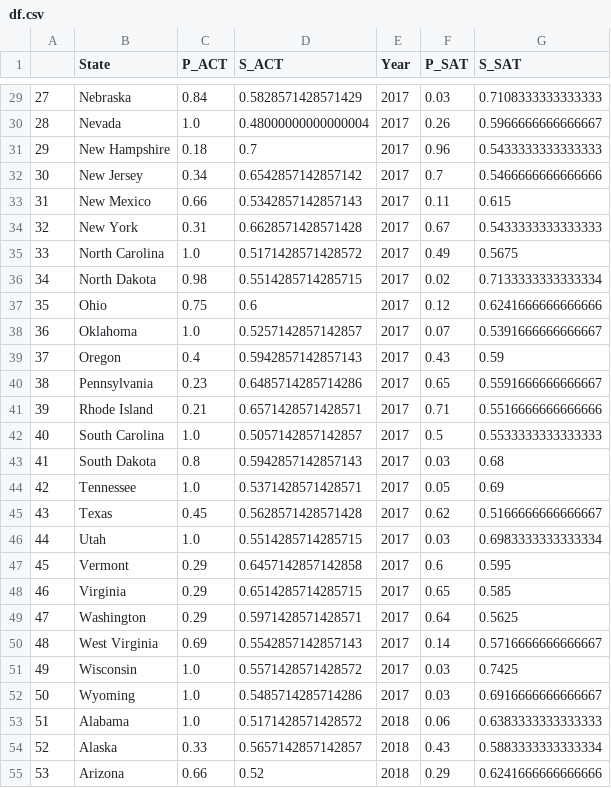
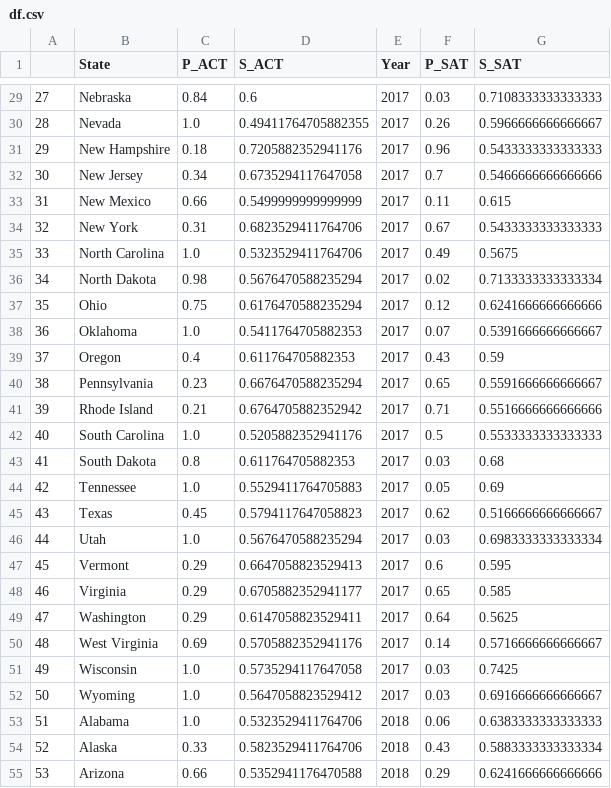
Before and after one commit to garyfoohw/GA_DSIF_project_1, a CSV file: code/df.csv, drawn as a sheet; only a part is shown, gaps mark what is left out; the diff covers the shown part only.

```diff
--- a/code/df.csv
+++ b/code/df.csv
@@ -29,27 +29,27 @@
-27,Nebraska,0.84,0.5828571428571429,2017,0.03,0.7108333333333333
-28,Nevada,1.0,0.48000000000000004,2017,0.26,0.5966666666666667
-29,New Hampshire,0.18,0.7,2017,0.96,0.5433333333333333
-30,New Jersey,0.34,0.6542857142857142,2017,0.7,0.5466666666666666
-31,New Mexico,0.66,0.5342857142857143,2017,0.11,0.615
-32,New York,0.31,0.6628571428571428,2017,0.67,0.5433333333333333
-33,North Carolina,1.0,0.5171428571428572,2017,0.49,0.5675
-34,North Dakota,0.98,0.5514285714285715,2017,0.02,0.7133333333333334
-35,Ohio,0.75,0.6,2017,0.12,0.6241666666666666
-36,Oklahoma,1.0,0.5257142857142857,2017,0.07,0.5391666666666667
-37,Oregon,0.4,0.5942857142857143,2017,0.43,0.59
-38,Pennsylvania,0.23,0.6485714285714286,2017,0.65,0.5591666666666667
-39,Rhode Island,0.21,0.6571428571428571,2017,0.71,0.5516666666666666
-40,South Carolina,1.0,0.5057142857142857,2017,0.5,0.5533333333333333
-41,South Dakota,0.8,0.5942857142857143,2017,0.03,0.68
-42,Tennessee,1.0,0.5371428571428571,2017,0.05,0.69
-43,Texas,0.45,0.5628571428571428,2017,0.62,0.5166666666666667
-44,Utah,1.0,0.5514285714285715,2017,0.03,0.6983333333333334
-45,Vermont,0.29,0.6457142857142858,2017,0.6,0.595
-46,Virginia,0.29,0.6514285714285715,2017,0.65,0.585
-47,Washington,0.29,0.5971428571428571,2017,0.64,0.5625
-48,West Virginia,0.69,0.5542857142857143,2017,0.14,0.5716666666666667
-49,Wisconsin,1.0,0.5571428571428572,2017,0.03,0.7425
-50,Wyoming,1.0,0.5485714285714286,2017,0.03,0.6916666666666667
-51,Alabama,1.0,0.5171428571428572,2018,0.06,0.6383333333333333
-52,Alaska,0.33,0.5657142857142857,2018,0.43,0.5883333333333334
-53,Arizona,0.66,0.52,2018,0.29,0.6241666666666666
+27,Nebraska,0.84,0.6,2017,0.03,0.7108333333333333
+28,Nevada,1.0,0.49411764705882355,2017,0.26,0.5966666666666667
+29,New Hampshire,0.18,0.7205882352941176,2017,0.96,0.5433333333333333
+30,New Jersey,0.34,0.6735294117647058,2017,0.7,0.5466666666666666
+31,New Mexico,0.66,0.5499999999999999,2017,0.11,0.615
+32,New York,0.31,0.6823529411764706,2017,0.67,0.5433333333333333
+33,North Carolina,1.0,0.5323529411764706,2017,0.49,0.5675
+34,North Dakota,0.98,0.5676470588235294,2017,0.02,0.7133333333333334
+35,Ohio,0.75,0.6176470588235294,2017,0.12,0.6241666666666666
+36,Oklahoma,1.0,0.5411764705882353,2017,0.07,0.5391666666666667
+37,Oregon,0.4,0.611764705882353,2017,0.43,0.59
+38,Pennsylvania,0.23,0.6676470588235294,2017,0.65,0.5591666666666667
+39,Rhode Island,0.21,0.6764705882352942,2017,0.71,0.5516666666666666
+40,South Carolina,1.0,0.5205882352941176,2017,0.5,0.5533333333333333
+41,South Dakota,0.8,0.611764705882353,2017,0.03,0.68
+42,Tennessee,1.0,0.5529411764705883,2017,0.05,0.69
+43,Texas,0.45,0.5794117647058823,2017,0.62,0.5166666666666667
+44,Utah,1.0,0.5676470588235294,2017,0.03,0.6983333333333334
+45,Vermont,0.29,0.6647058823529413,2017,0.6,0.595
+46,Virginia,0.29,0.6705882352941177,2017,0.65,0.585
+47,Washington,0.29,0.6147058823529411,2017,0.64,0.5625
+48,West Virginia,0.69,0.5705882352941176,2017,0.14,0.5716666666666667
+49,Wisconsin,1.0,0.5735294117647058,2017,0.03,0.7425
+50,Wyoming,1.0,0.5647058823529412,2017,0.03,0.6916666666666667
+51,Alabama,1.0,0.5323529411764706,2018,0.06,0.6383333333333333
+52,Alaska,0.33,0.5823529411764706,2018,0.43,0.5883333333333334
+53,Arizona,0.66,0.5352941176470588,2018,0.29,0.6241666666666666
```
Also changed, not shown: 126 edited cells elsewhere in this file, code/df_act_bd.csv, code/df_sat_bd.csv, 1 other file.
